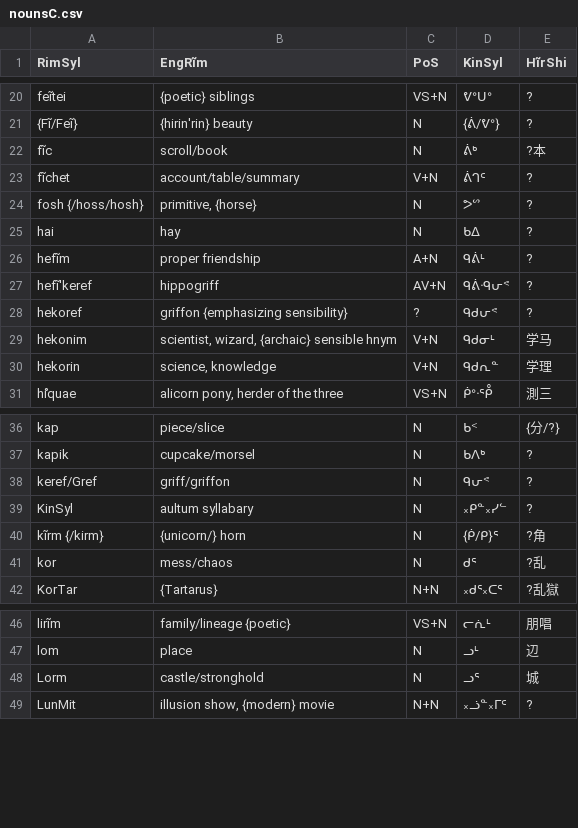
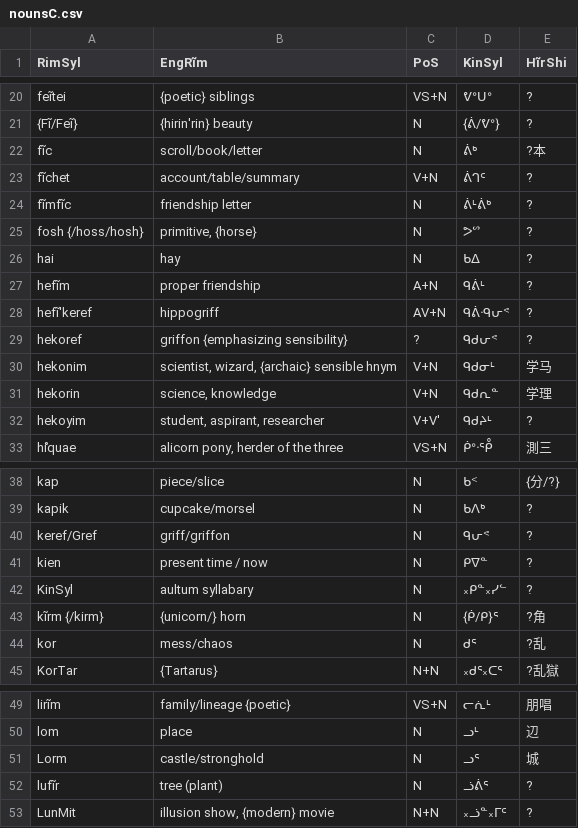
Before and after one commit to SFTwilight/quaehirrhrim, a CSV file: wordlists/nounsC.csv, drawn as a sheet; only a part is shown, gaps mark what is left out.

Commit message:
+5w(405/410): resume wordlists/ expansion

```diff
--- a/wordlists/nounsC.csv
+++ b/wordlists/nounsC.csv
@@ -21,4 +21,5 @@ feĩtei, "{poetic} siblings", VS+N, ᕓᐤᑌᐤ, ?
 {Fĩ/Feĩ}, "{hirin'rin} beauty", N, {ᕖ/ᕓᐤ}, ?
-fĩc, scroll/book, N, ᕖᒃ, ?本
+fĩc, scroll/book/letter, N, ᕖᒃ, ?本
 fĩchet, account/table/summary, V+N, ᕖᒉᑦ, ?
+fĩmfĩc, friendship letter, N, ᕖᒻᕖᒃ, ?
 fosh {/hoss/hosh}, "primitive, {horse}", N, ᕗᔥ, ?
@@ -30,2 +31,3 @@ hekonim, "scientist, wizard, {archaic} sensible hnym", V+N, ᑫᑯᓂᒻ, 学马
 hekorin, "science, knowledge", V+N, ᑫᑯᕆᓐ, 学理
+hekoyim, "student, aspirant, researcher", V+V', ᑫᑯᔨᒻ, ?
 hı̊quae, "alicorn pony, herder of the three", VS+N, ᑮᐤᐧᕾ, 測三
@@ -38,2 +40,3 @@ kapik, cupcake/morsel, N, ᑲᐱᒃ, ?
 keref/Gref, griff/griffon, N, ᑫᕂᕝ, ?
+kien, present time / now, N, ᑭᐁᓐ, ?
 KinSyl, aultum syllabary, N, ᙮ᑭᓐ᙮ᓯᓪ, ?
@@ -48,2 +51,3 @@ lom, place, N, ᓗᒻ, 辺
 Lorm, castle/stronghold, N, ᓗᕐ, 城
+lufĩr, tree (plant), N, ᓘᕖᕐ, ?
 LunMit, "illusion show, {modern} movie", N+N, ᙮ᓘᓐ᙮ᒥᑦ, ?
```
Also changed, not shown: wordlists/compoundsC.csv.
